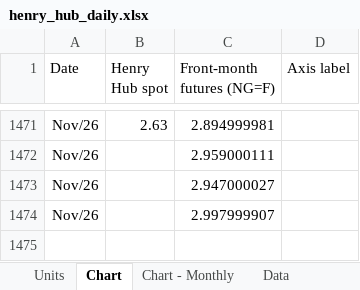
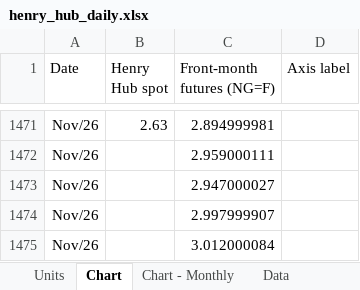
Before and after one commit to thomasdalton9/Energy-public, an Excel workbook: output/Data and Chart Outputs/henry_hub_daily.xlsx, sheet Chart, drawn as a sheet; only a part is shown, gaps mark what is left out; values as stored, in another font and other column widths than the file's, no borders; charts and pictures not drawn; the diff names each change by its address in the sheet, - before the commit and + after, or states it on an @@ line.

```diff
--- a/output/Data and Chart Outputs/henry_hub_daily.xlsx (sheet Chart)
+++ b/output/Data and Chart Outputs/henry_hub_daily.xlsx (sheet Chart)
+row 1475: Nov/26 |  | 3.012000084
```
Also changed, not shown: sheet Data, sheet Chart - Monthly, charts or pictures.
